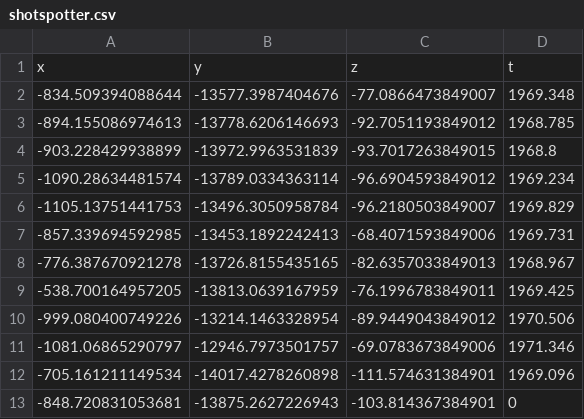
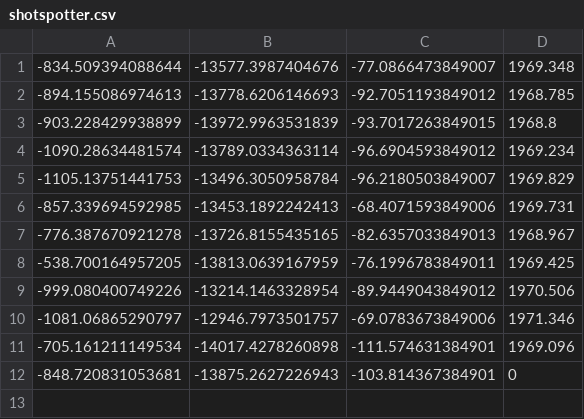
Before and after one commit to nmfsc/data, a CSV file: shotspotter.csv, drawn as a sheet.

Commit message:
Update shotspotter.csv

```diff
--- a/shotspotter.csv
+++ b/shotspotter.csv
@@ -1,2 +1 @@
-x,y,z,t
 -834.509394088644,-13577.3987404676,-77.0866473849007,1969.348
```
